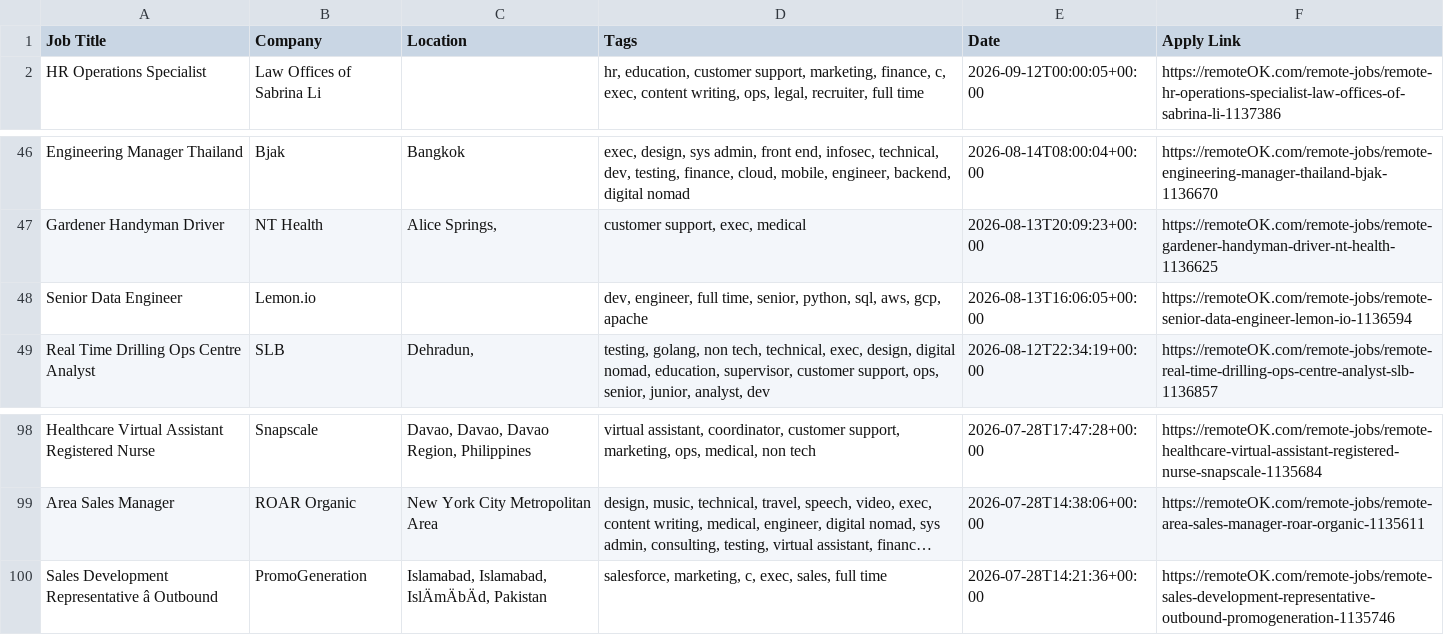
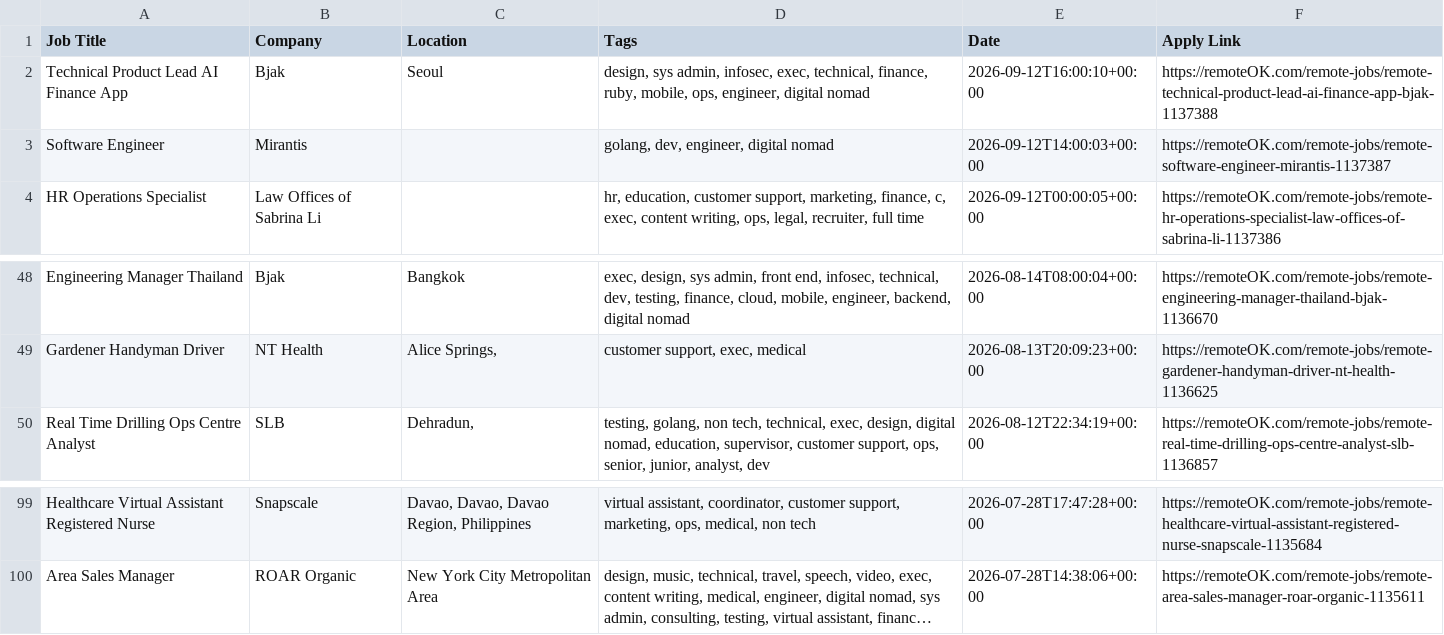
Before and after one commit to naveencoding75/job-market-pulse-2026, a CSV file: public/remote_jobs_live.csv, drawn as a sheet; only a part is shown, gaps mark what is left out; long unchanged cells end in …; removed rows and columns are numbered as before the commit, all else as after; the diff names each change by its address in the sheet, - before the commit and + after, or states it on an @@ line.

```diff
--- a/public/remote_jobs_live.csv
+++ b/public/remote_jobs_live.csv
+row 2: Technical Product Lead AI Finance App | Bjak | Seoul | design, sys admin, infosec, exec, technical, finance, ruby, mobile, ops, engineer, digital nomad | 2026-09-12T16:00:10+00:00 | https://remoteOK.com/remote-jobs/remote-technical-product-lead-ai-finance-app-bjak-1137388
+row 3: Software Engineer | Mirantis |  | golang, dev, engineer, digital nomad | 2026-09-12T14:00:03+00:00 | https://remoteOK.com/remote-jobs/remote-software-engineer-mirantis-1137387
-row 48: Senior Data Engineer | Lemon.io |  | dev, engineer, full time, senior, python, sql, aws, gcp, apache | 2026-08-13T16:06:05+00:00 | https://remoteOK.com/remote-jobs/remote-senior-data-engineer-lemon-io-1136594
-row 100: Sales Development Representative â Outbound | PromoGeneration | Islamabad, Islamabad, IslÄmÄbÄd, Pakistan | salesforce, marketing, c, exec, sales, full time | 2026-07-28T14:21:36+00:00 | https://remoteOK.com/remote-jobs/remote-sales-development-representative-outbound-promogeneration-1135746
```
